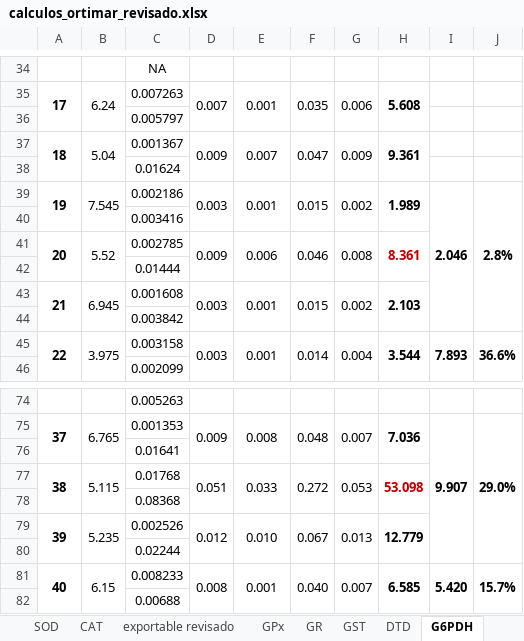
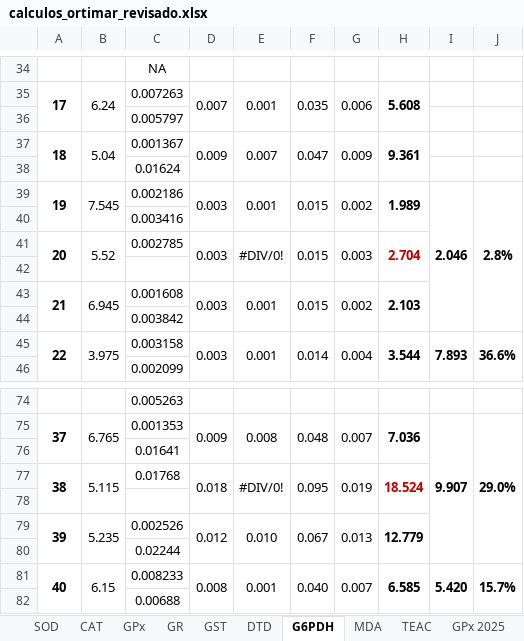
Before and after one commit to AlbertoColl/Revision_datos_TFG, an Excel workbook: datos/calculos_ortimar_revisado.xlsx, sheet G6PDH, drawn as a sheet; only a part is shown, gaps mark what is left out; values as stored, in another font and other column widths than the file's, no borders; charts and pictures and conditional formats not drawn; the diff names each change by its address in the sheet, - before the commit and + after, or states it on an @@ line.

```diff
--- a/datos/calculos_ortimar_revisado.xlsx (sheet G6PDH)
+++ b/datos/calculos_ortimar_revisado.xlsx (sheet G6PDH)
-sheet tab: exportable revisado
-D41: 0.009
+D41: 0.003
-E41: 0.006
+E41: #DIV/0!
-F41: 0.046
+F41: 0.015
-G41: 0.008
+G41: 0.003
-H41: 8.361
+H41: 2.704
-C42: 0.01444
+C42: (empty)
-D77: 0.051
+D77: 0.018
-E77: 0.033
+E77: #DIV/0!
-F77: 0.272
+F77: 0.095
-G77: 0.053
+G77: 0.019
-H77: 53.098
+H77: 18.524
-C78: 0.08368
+C78: (empty)
```
Also changed, not shown: sheet CAT, sheet GR, sheet GST, sheet SOD, other sheet tabs, charts or pictures, 12 other files.
